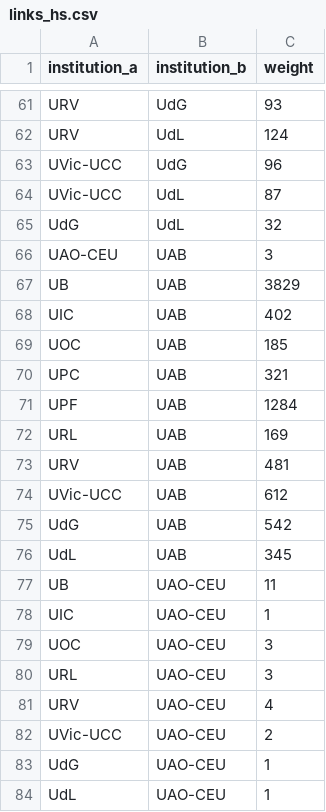
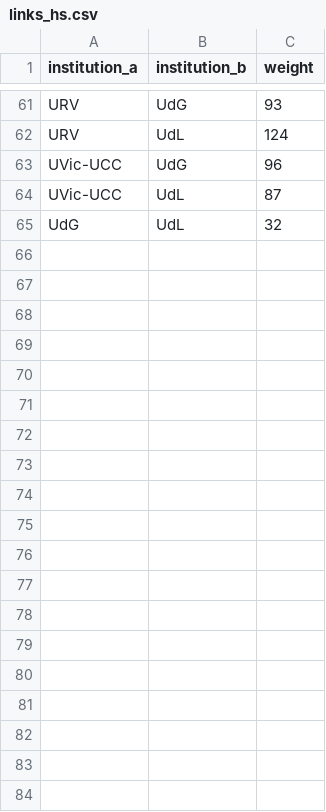
Before and after one commit to AdriRed/science-squared-avbd, a CSV file: data/processed/links_hs.csv, drawn as a sheet; only a part is shown, gaps mark what is left out; the diff covers the shown part only; the diff names each change by its address in the sheet, - before the commit and + after, or states it on an @@ line.

```diff
--- a/data/processed/links_hs.csv
+++ b/data/processed/links_hs.csv
-row 66: UAO-CEU | UAB | 3
-row 67: UB | UAB | 3829
-row 68: UIC | UAB | 402
-row 69: UOC | UAB | 185
-row 70: UPC | UAB | 321
-row 71: UPF | UAB | 1284
-row 72: URL | UAB | 169
-row 73: URV | UAB | 481
-row 74: UVic-UCC | UAB | 612
-row 75: UdG | UAB | 542
-row 76: UdL | UAB | 345
-row 77: UB | UAO-CEU | 11
-row 78: UIC | UAO-CEU | 1
-row 79: UOC | UAO-CEU | 3
-row 80: URL | UAO-CEU | 3
-row 81: URV | UAO-CEU | 4
-row 82: UVic-UCC | UAO-CEU | 2
-row 83: UdG | UAO-CEU | 1
-row 84: UdL | UAO-CEU | 1
```
Also changed, not shown: 45 removed rows elsewhere in this file, data/processed/links_all.csv, data/processed/links_ls.csv, 9 other files.
